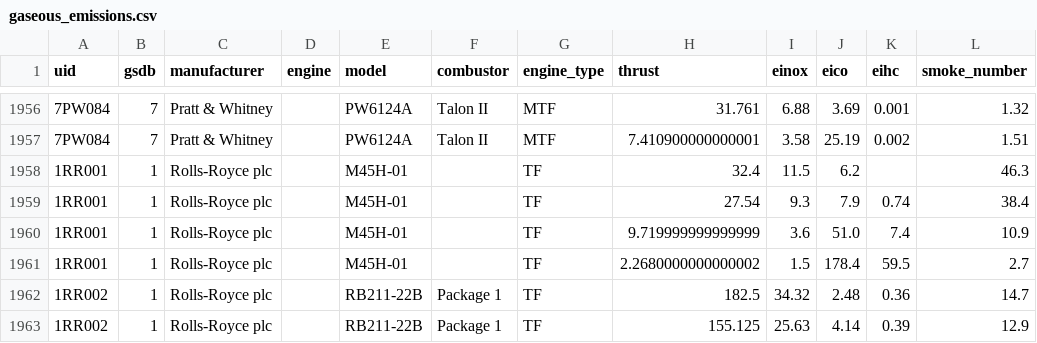
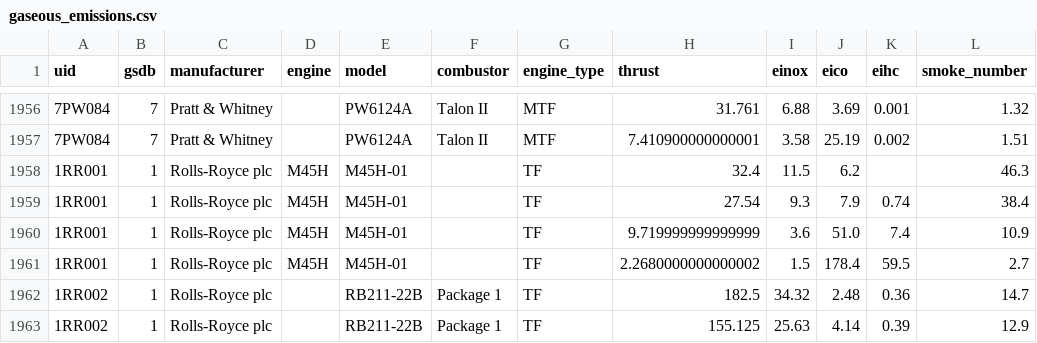
Before and after one commit to Musaefendic/icao-emissions, a CSV file: data/icao_databank/gaseous_emissions.csv, drawn as a sheet; only a part is shown, gaps mark what is left out; the diff names each change by its address in the sheet, - before the commit and + after, or states it on an @@ line.

Commit message:
add new engines - rolls royce M45H

```diff
--- a/data/icao_databank/gaseous_emissions.csv
+++ b/data/icao_databank/gaseous_emissions.csv
-D1958:D1961 (engine): (empty)
+D1958:D1961 (engine): M45H
```
Also changed, not shown: data/icao_databank/gaseous_certification.csv, 3 other files.
